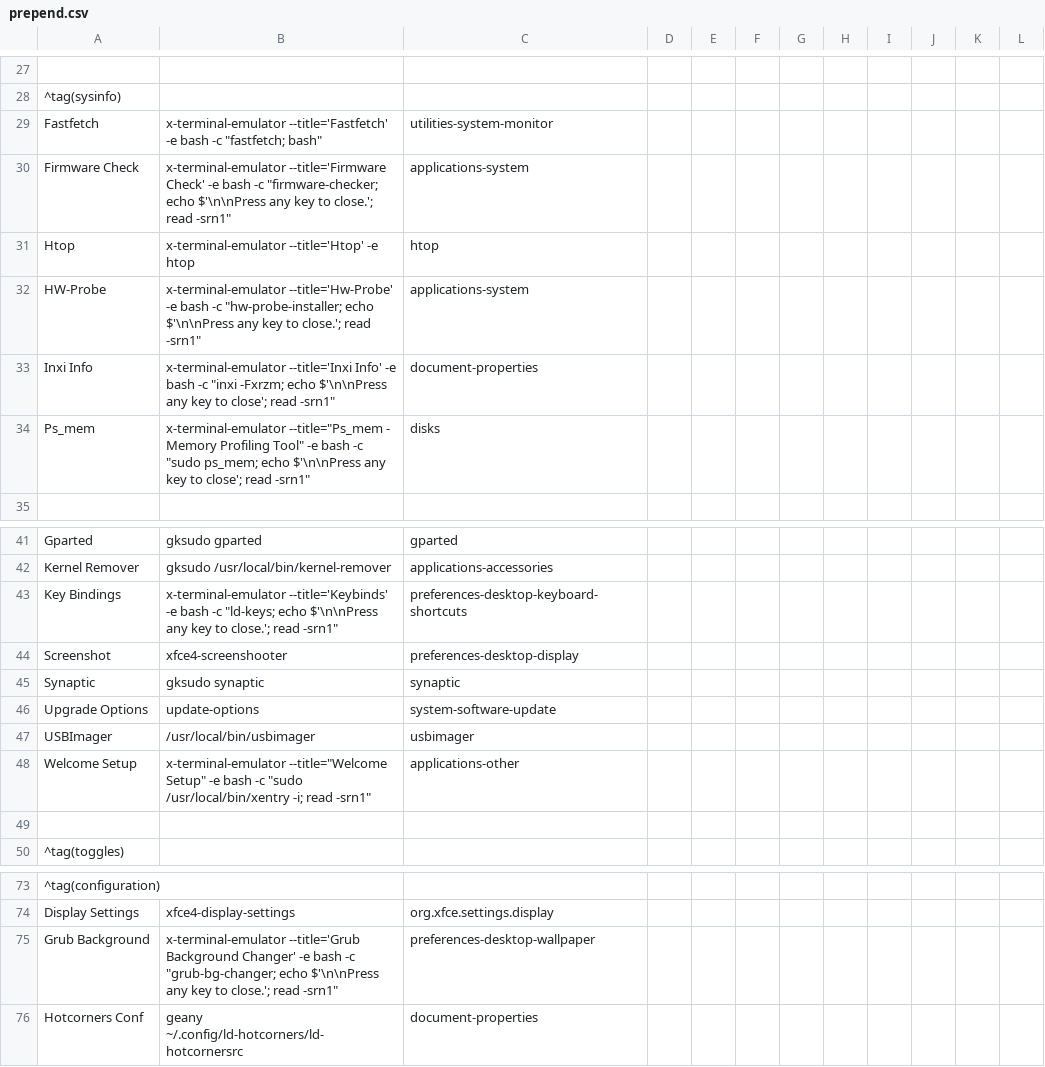
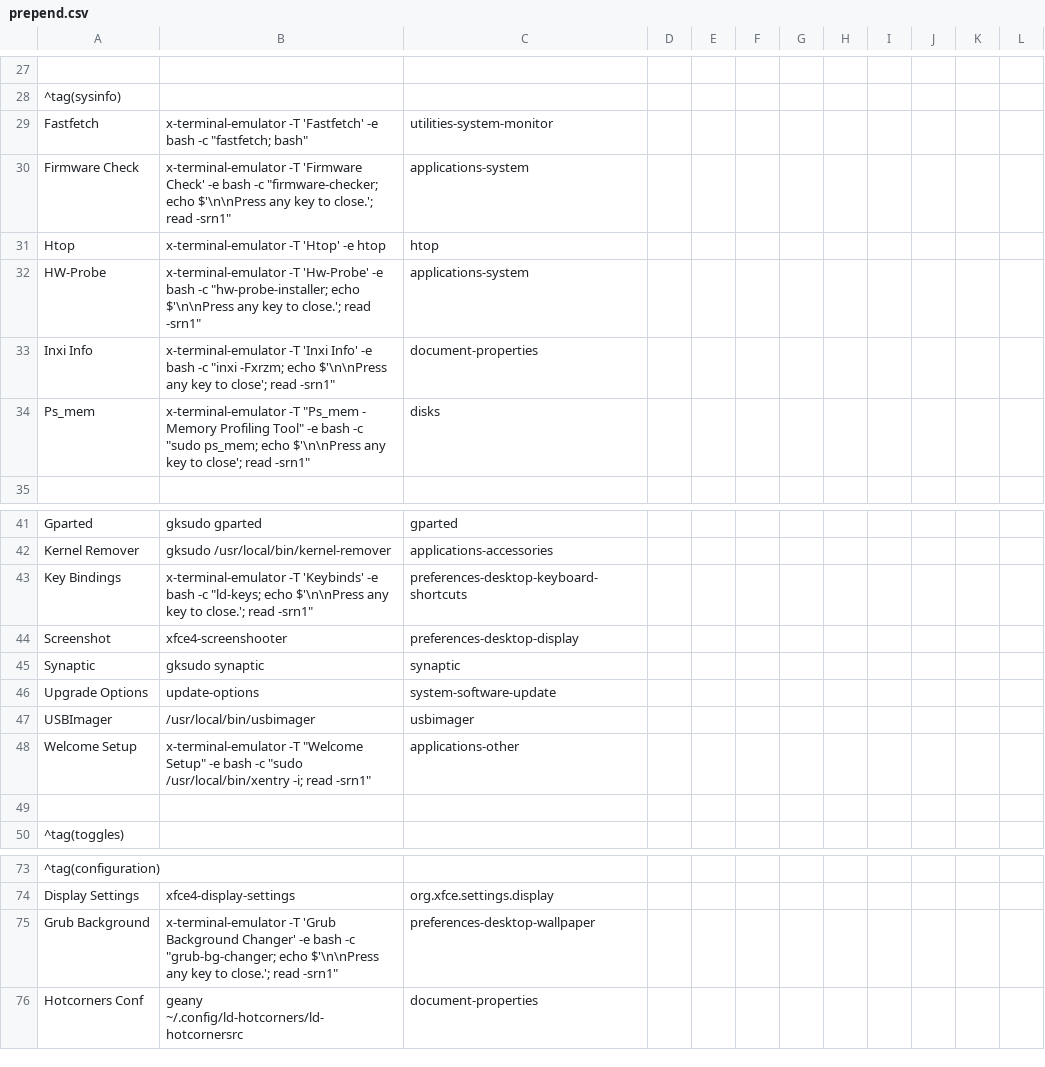
Before and after one commit to sleekmason/Beardog-Trixie, a CSV file: config/includes.chroot_after_packages/etc/skel/.config/jgmenu/prepend.csv, drawn as a sheet; only a part is shown, gaps mark what is left out; the diff names each change by its address in the sheet, - before the commit and + after, or states it on an @@ line.

Commit message:
--title= back to -T

```diff
--- a/config/includes.chroot_after_packages/etc/skel/.config/jgmenu/prepend.csv
+++ b/config/includes.chroot_after_packages/etc/skel/.config/jgmenu/prepend.csv
-B29: x-terminal-emulator --title='Fastfetch' -e bash…
+B29: x-terminal-emulator -T 'Fastfetch' -e bash…
-B30: x-terminal-emulator --title='Firmware Check' -e…
+B30: x-terminal-emulator -T 'Firmware Check' -e…
-B31: x-terminal-emulator --title='Htop' -e htop
+B31: x-terminal-emulator -T 'Htop' -e htop
-B32: x-terminal-emulator --title='Hw-Probe' -e bash…
+B32: x-terminal-emulator -T 'Hw-Probe' -e bash…
-B33: x-terminal-emulator --title='Inxi Info' -e…
+B33: x-terminal-emulator -T 'Inxi Info' -e…
-B34: x-terminal-emulator --title="Ps_mem - Memory…
+B34: x-terminal-emulator -T "Ps_mem - Memory…
-B43: x-terminal-emulator --title='Keybinds' -e bash…
+B43: x-terminal-emulator -T 'Keybinds' -e bash…
-B48: x-terminal-emulator --title="Welcome Setup" -e…
+B48: x-terminal-emulator -T "Welcome Setup" -e…
-B75: x-terminal-emulator --title='Grub Background Changer'…
+B75: x-terminal-emulator -T 'Grub Background Changer'…
```
Also changed, not shown: 22 other files.
